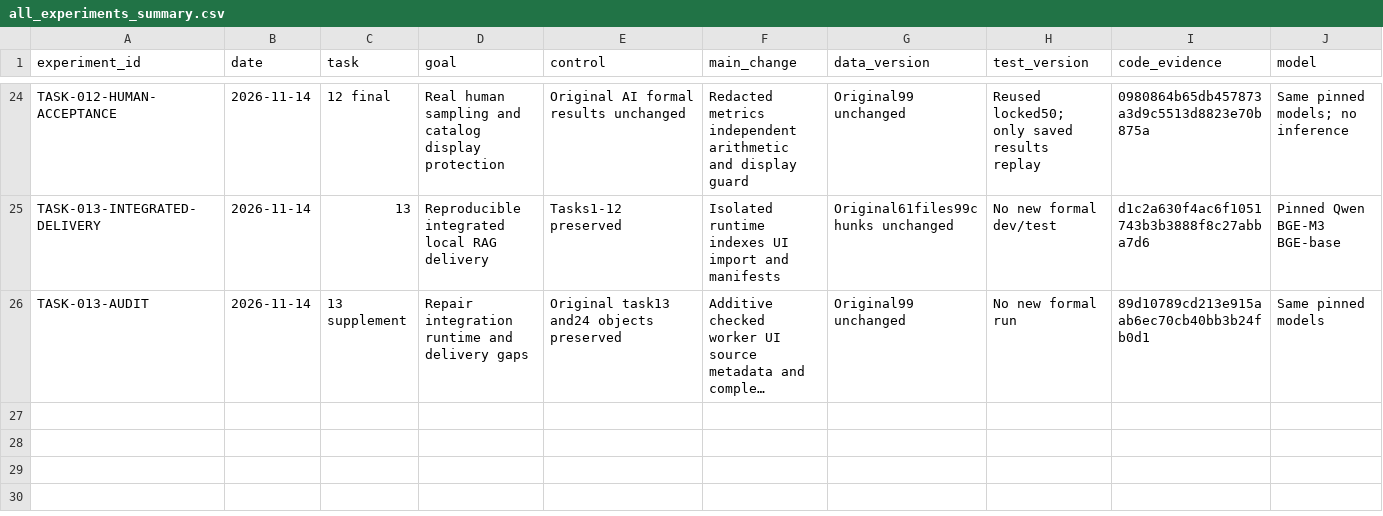
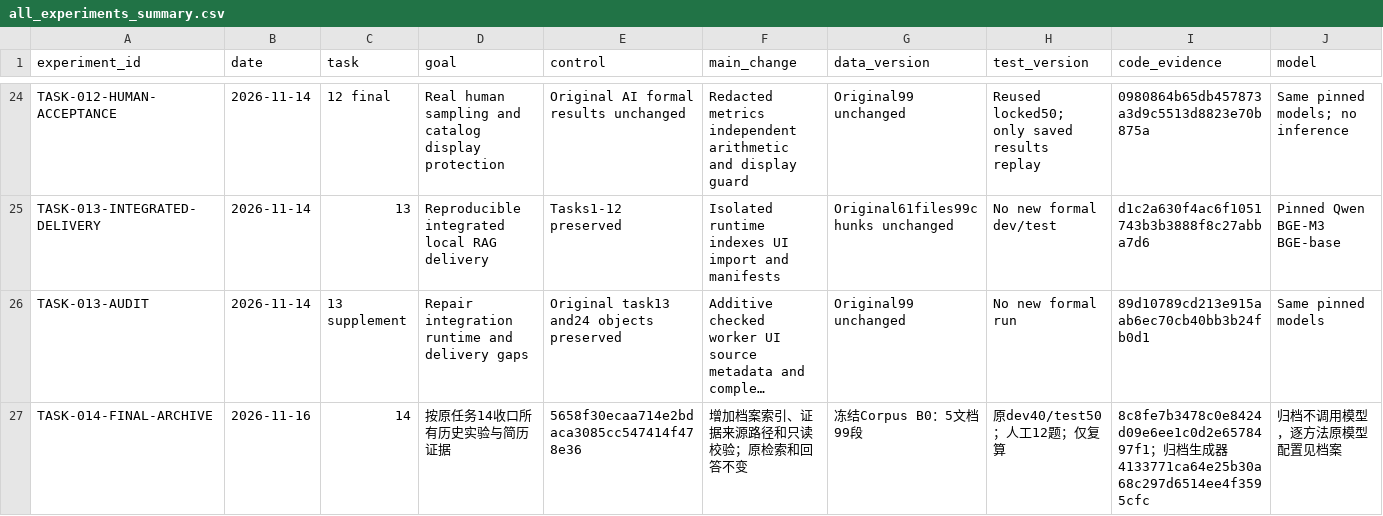
Before and after one commit to yangyanbeen/football-rules-rag-lab, a CSV file: reports/all_experiments_summary.csv, drawn as a sheet; only a part is shown, gaps mark what is left out; long unchanged cells end in …; rows hold the shown columns only; the diff names each change by its address in the sheet, - before the commit and + after, or states it on an @@ line.

Commit message:
docs: update the four required records and index the final archive

```diff
--- a/reports/all_experiments_summary.csv
+++ b/reports/all_experiments_summary.csv
+row 27: TASK-014-FINAL-ARCHIVE | 2026-11-16 | 14 | 按原任务14收口所有历史实验与简历证据 | 5658f30ecaa714e2bdaca3085cc547414f478e36 | 增加档案索引、证据来源路径和只读校验；原检索和回答不变 | 冻结Corpus B0：5文档99段 | 原dev40/test50；人工12题；仅复算 | 8c8fe7b3478c0e8424d09e6ee1c0d2e6578497f1；归档生成器 4133771ca64e25b30a68c297d6514ee4f3595cfc | 归档不调用模型，逐方法原模型配置见档案
```
Also changed, not shown: 8 other files.
